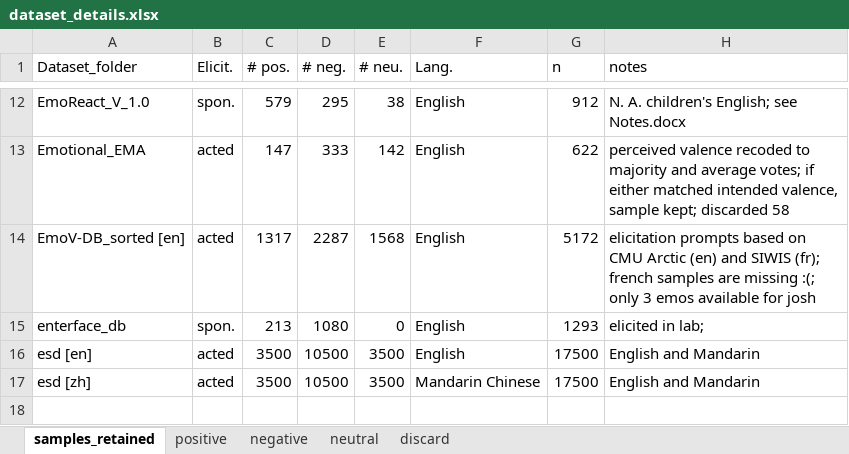
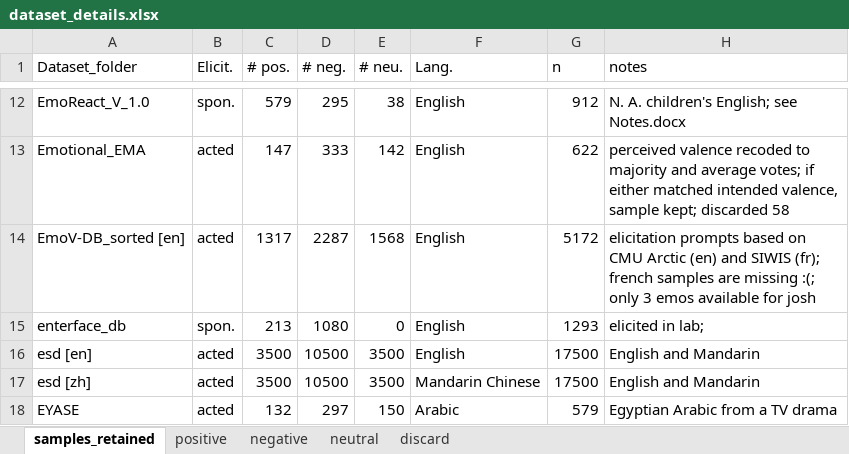
Before and after one commit to michen00/multilingual_speech_valence_classification_datasets, an Excel workbook: datasets/dataset_details.xlsx, sheet samples_retained, drawn as a sheet; only a part is shown, gaps mark what is left out; values as stored, in another font and other column widths than the file's, no borders; the diff names each change by its address in the sheet, - before the commit and + after, or states it on an @@ line.

Commit message:
Add data organization files for EYASE

```diff
--- a/datasets/dataset_details.xlsx (sheet samples_retained)
+++ b/datasets/dataset_details.xlsx (sheet samples_retained)
+row 18: EYASE | acted | 132 | 297 | 150 | Arabic | 579 | Egyptian Arabic from a TV drama
```
Also changed, not shown: sheet discard, 4 other files.
